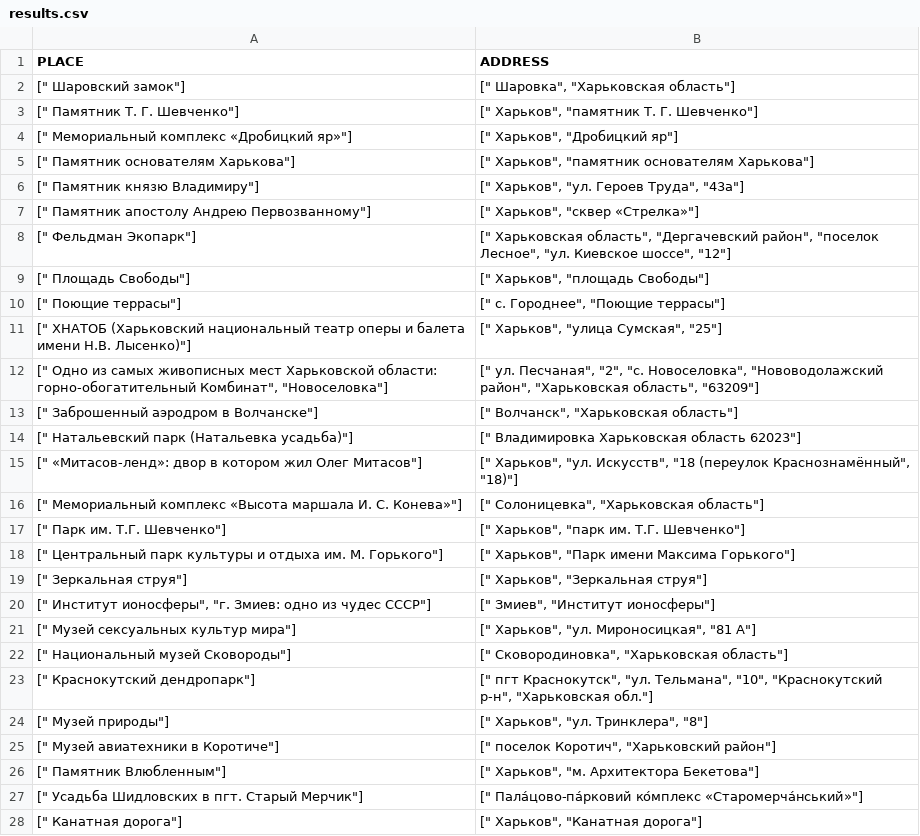
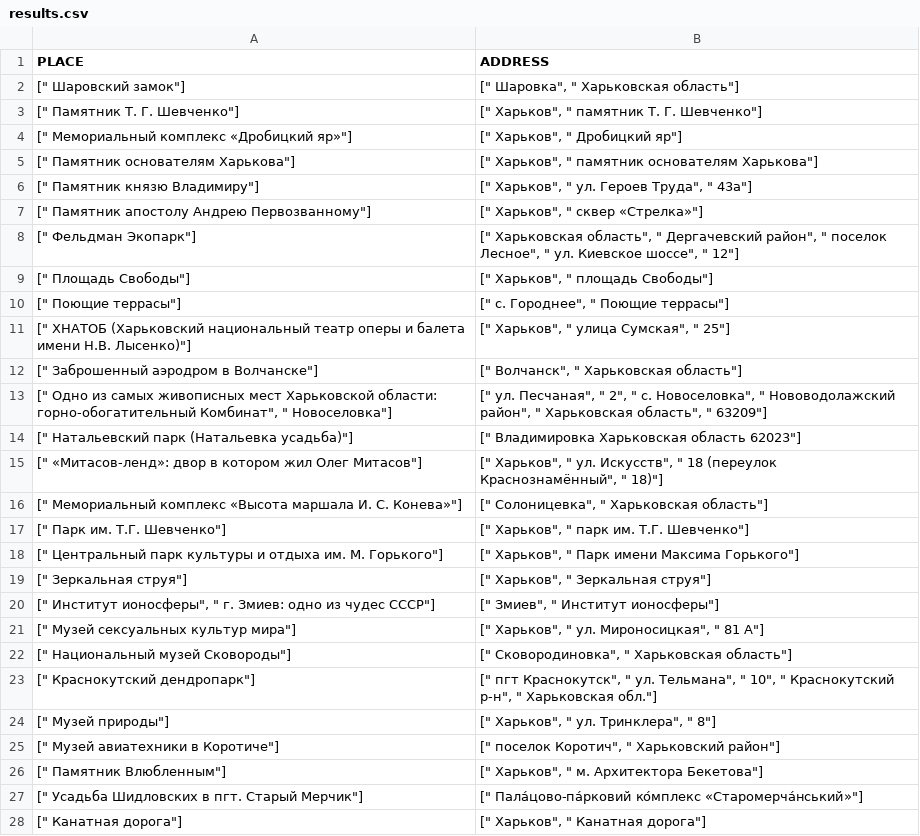
Before and after one commit to Laguna1/Web-Scraper, a CSV file: results.csv, drawn as a sheet; only a part is shown; the diff covers the shown part only.

```diff
--- a/results.csv
+++ b/results.csv
@@ -1,28 +1,28 @@
 PLACE,ADDRESS
-"["" Шаровский замок""]","["" Шаровка"", ""Харьковская область""]"
-"["" Памятник Т. Г. Шевченко""]","["" Харьков"", ""памятник Т. Г. Шевченко""]"
-"["" Мемориальный комплекс «Дробицкий яр»""]","["" Харьков"", ""Дробицкий яр""]"
-"["" Памятник основателям Харькова""]","["" Харьков"", ""памятник основателям Харькова""]"
-"["" Памятник князю Владимиру""]","["" Харьков"", ""ул. Героев Труда"", ""43а""]"
-"["" Памятник апостолу Андрею Первозванному""]","["" Харьков"", ""сквер «Стрелка»""]"
-"["" Фельдман Экопарк""]","["" Харьковская область"", ""Дергачевский район"", ""поселок Лесное"", ""ул. Киевское шоссе"", ""12""]"
-"["" Площадь Свободы""]","["" Харьков"", ""площадь Свободы""]"
-"["" Поющие террасы""]","["" с. Городнее"", ""Поющие террасы""]"
-"["" ХНАТОБ (Харьковский национальный театр оперы и балета имени Н.В. Лысенко)""]","["" Харьков"", ""улица Сумская"", ""25""]"
-"["" Одно из самых живописных мест Харьковской области: горно-обогатительный Комбинат"", ""Новоселовка""]","["" ул. Песчаная"", ""2"", ""с. Новоселовка"", ""Нововодолажский район"", ""Харьковская область"", ""63209""]"
-"["" Заброшенный аэродром в Волчанске""]","["" Волчанск"", ""Харьковская область""]"
+"["" Шаровский замок""]","["" Шаровка"", "" Харьковская область""]"
+"["" Памятник Т. Г. Шевченко""]","["" Харьков"", "" памятник Т. Г. Шевченко""]"
+"["" Мемориальный комплекс «Дробицкий яр»""]","["" Харьков"", "" Дробицкий яр""]"
+"["" Памятник основателям Харькова""]","["" Харьков"", "" памятник основателям Харькова""]"
+"["" Памятник князю Владимиру""]","["" Харьков"", "" ул. Героев Труда"", "" 43а""]"
+"["" Памятник апостолу Андрею Первозванному""]","["" Харьков"", "" сквер «Стрелка»""]"
+"["" Фельдман Экопарк""]","["" Харьковская область"", "" Дергачевский район"", "" поселок Лесное"", "" ул. Киевское шоссе"", "" 12""]"
+"["" Площадь Свободы""]","["" Харьков"", "" площадь Свободы""]"
+"["" Поющие террасы""]","["" с. Городнее"", "" Поющие террасы""]"
+"["" ХНАТОБ (Харьковский национальный театр оперы и балета имени Н.В. Лысенко)""]","["" Харьков"", "" улица Сумская"", "" 25""]"
+"["" Заброшенный аэродром в Волчанске""]","["" Волчанск"", "" Харьковская область""]"
+"["" Одно из самых живописных мест Харьковской области: горно-обогатительный Комбинат"", "" Новоселовка""]","["" ул. Песчаная"", "" 2"", "" с. Новоселовка"", "" Нововодолажский район"", "" Харьковская область"", "" 63209""]"
 "["" Натальевский парк (Натальевка усадьба)""]","["" Владимировка Харьковская область 62023""]"
-"["" «Митасов-ленд»: двор в котором жил Олег Митасов""]","["" Харьков"", ""ул. Искусств"", ""18 (переулок Краснознамённый"", ""18)""]"
-"["" Мемориальный комплекс «Высота маршала И. С. Конева»""]","["" Солоницевка"", ""Харьковская область""]"
-"["" Парк им. Т.Г. Шевченко""]","["" Харьков"", ""парк им. Т.Г. Шевченко""]"
-"["" Центральный парк культуры и отдыха им. М. Горького""]","["" Харьков"", ""Парк имени Максима Горького""]"
-"["" Зеркальная струя""]","["" Харьков"", ""Зеркальная струя""]"
-"["" Институт ионосферы"", ""г. Змиев: одно из чудес СССР""]","["" Змиев"", ""Институт ионосферы""]"
-"["" Музей сексуальных культур мира""]","["" Харьков"", ""ул. Мироносицкая"", ""81 А""]"
-"["" Национальный музей Сковороды""]","["" Сковородиновка"", ""Харьковская область""]"
-"["" Краснокутский дендропарк""]","["" пгт Краснокутск"", ""ул. Тельмана"", ""10"", ""Краснокутский р-н"", ""Харьковская обл.""]"
-"["" Музей природы""]","["" Харьков"", ""ул. Тринклера"", ""8""]"
-"["" Музей авиатехники в Коротиче""]","["" поселок Коротич"", ""Харьковский район""]"
-"["" Памятник Влюбленным""]","["" Харьков"", ""м. Архитектора Бекетова""]"
+"["" «Митасов-ленд»: двор в котором жил Олег Митасов""]","["" Харьков"", "" ул. Искусств"", "" 18 (переулок Краснознамённый"", "" 18)""]"
+"["" Мемориальный комплекс «Высота маршала И. С. Конева»""]","["" Солоницевка"", "" Харьковская область""]"
+"["" Парк им. Т.Г. Шевченко""]","["" Харьков"", "" парк им. Т.Г. Шевченко""]"
+"["" Центральный парк культуры и отдыха им. М. Горького""]","["" Харьков"", "" Парк имени Максима Горького""]"
+"["" Зеркальная струя""]","["" Харьков"", "" Зеркальная струя""]"
+"["" Институт ионосферы"", "" г. Змиев: одно из чудес СССР""]","["" Змиев"", "" Институт ионосферы""]"
+"["" Музей сексуальных культур мира""]","["" Харьков"", "" ул. Мироносицкая"", "" 81 А""]"
+"["" Национальный музей Сковороды""]","["" Сковородиновка"", "" Харьковская область""]"
+"["" Краснокутский дендропарк""]","["" пгт Краснокутск"", "" ул. Тельмана"", "" 10"", "" Краснокутский р-н"", "" Харьковская обл.""]"
+"["" Музей природы""]","["" Харьков"", "" ул. Тринклера"", "" 8""]"
+"["" Музей авиатехники в Коротиче""]","["" поселок Коротич"", "" Харьковский район""]"
+"["" Памятник Влюбленным""]","["" Харьков"", "" м. Архитектора Бекетова""]"
 "["" Усадьба Шидловских в пгт. Старый Мерчик""]","["" Пала́цово-па́рковий ко́мплекс «Старомерча́нський»""]"
-"["" Канатная дорога""]","["" Харьков"", ""Канатная дорога""]"
+"["" Канатная дорога""]","["" Харьков"", "" Канатная дорога""]"
```
Also changed, not shown: 3 edited cells elsewhere in this file, 3 other files.
